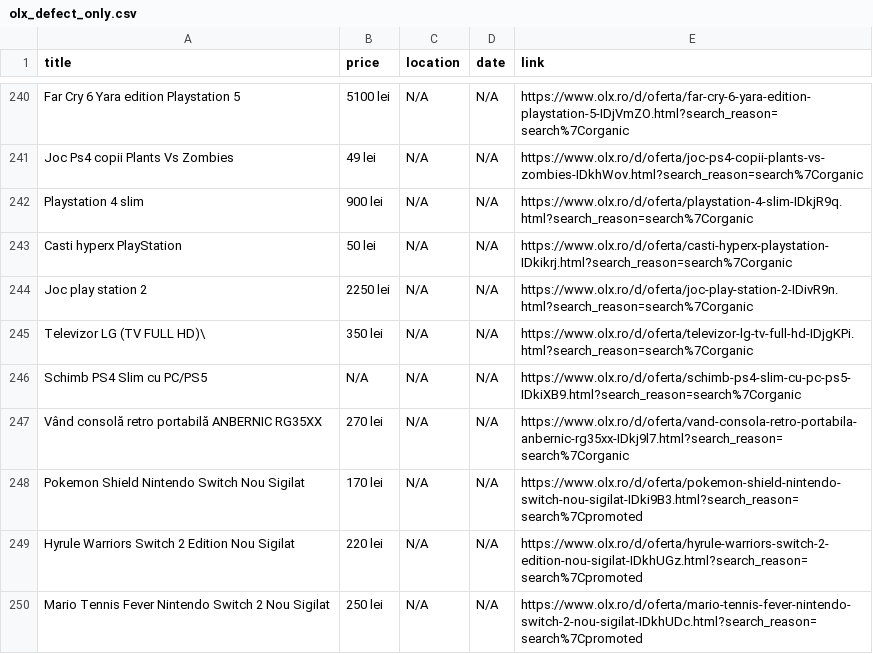
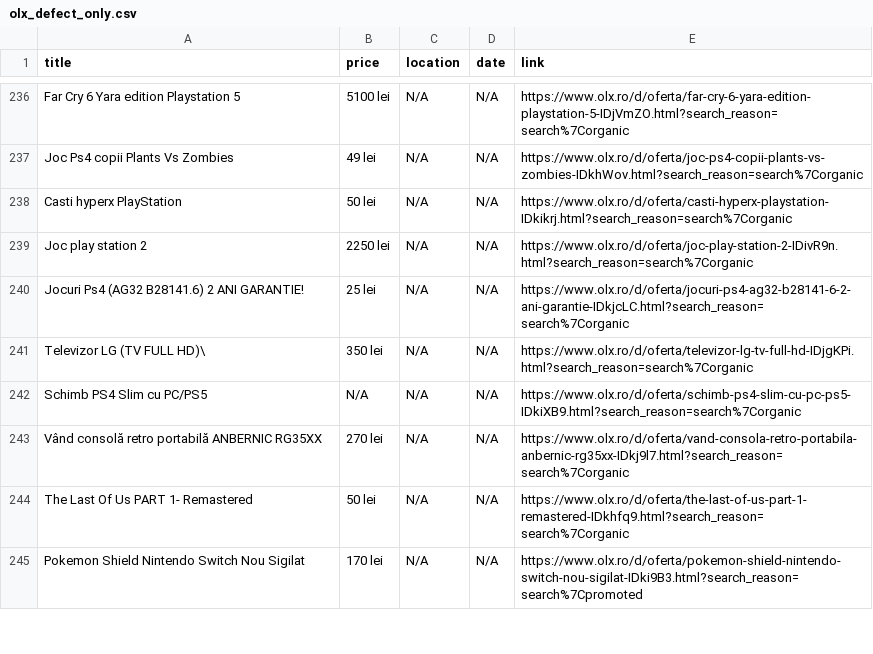
Before and after one commit to Stefan-Szabo/olx-scraper, a CSV file: olx_defect_only.csv, drawn as a sheet; only a part is shown, gaps mark what is left out; the diff covers the shown part only.

```diff
--- a/olx_defect_only.csv
+++ b/olx_defect_only.csv
@@ -241,5 +237,5 @@ Far Cry 6 Yara edition Playstation 5,5100 lei,N/A,N/A,https://www.olx.ro/d/ofert
 Joc Ps4 copii Plants Vs Zombies,49 lei,N/A,N/A,https://www.olx.ro/d/oferta/joc-ps4-copii-plants-vs-zombies-IDkhWov.html?search_reason=search%7Corganic
-Playstation 4 slim,900 lei,N/A,N/A,https://www.olx.ro/d/oferta/playstation-4-slim-IDkjR9q.html?search_reason=search%7Corganic
 Casti hyperx PlayStation,50 lei,N/A,N/A,https://www.olx.ro/d/oferta/casti-hyperx-playstation-IDkikrj.html?search_reason=search%7Corganic
 Joc play station 2,2250 lei,N/A,N/A,https://www.olx.ro/d/oferta/joc-play-station-2-IDivR9n.html?search_reason=search%7Corganic
+Jocuri Ps4 (AG32 B28141.6) 2 ANI GARANTIE!,25 lei,N/A,N/A,https://www.olx.ro/d/oferta/jocuri-ps4-ag32-b28141-6-2-ani-garantie-IDkjcLC.html?search_reason=search%7Corganic
 Televizor LG (TV FULL HD)\,350 lei,N/A,N/A,https://www.olx.ro/d/oferta/televizor-lg-tv-full-hd-IDjgKPi.html?search_reason=search%7Corganic
@@ -247,4 +243,3 @@ Schimb PS4 Slim cu PC/PS5,N/A,N/A,N/A,https://www.olx.ro/d/oferta/schimb-ps4-sli
 Vând consolă retro portabilă ANBERNIC RG35XX,270 lei,N/A,N/A,https://www.olx.ro/d/oferta/vand-consola-retro-portabila-anbernic-rg35xx-IDkj9l7.html?search_reason=search%7Corganic
+The Last Of Us PART 1- Remastered,50 lei,N/A,N/A,https://www.olx.ro/d/oferta/the-last-of-us-part-1-remastered-IDkhfq9.html?search_reason=search%7Corganic
 Pokemon Shield Nintendo Switch Nou Sigilat,170 lei,N/A,N/A,https://www.olx.ro/d/oferta/pokemon-shield-nintendo-switch-nou-sigilat-IDki9B3.html?search_reason=search%7Cpromoted
-Hyrule Warriors Switch 2 Edition Nou Sigilat,220 lei,N/A,N/A,https://www.olx.ro/d/oferta/hyrule-warriors-switch-2-edition-nou-sigilat-IDkhUGz.html?search_reason=search%7Cpromoted
-Mario Tennis Fever Nintendo Switch 2 Nou Sigilat,250 lei,N/A,N/A,https://www.olx.ro/d/oferta/mario-tennis-fever-nintendo-switch-2-nou-sigilat-IDkhUDc.html?search_reason=search%7Cpromoted
```
Also changed, not shown: 4 added rows, 7 removed rows, 42 moved rows and 12 edited cells elsewhere in this file, 1 other file.
